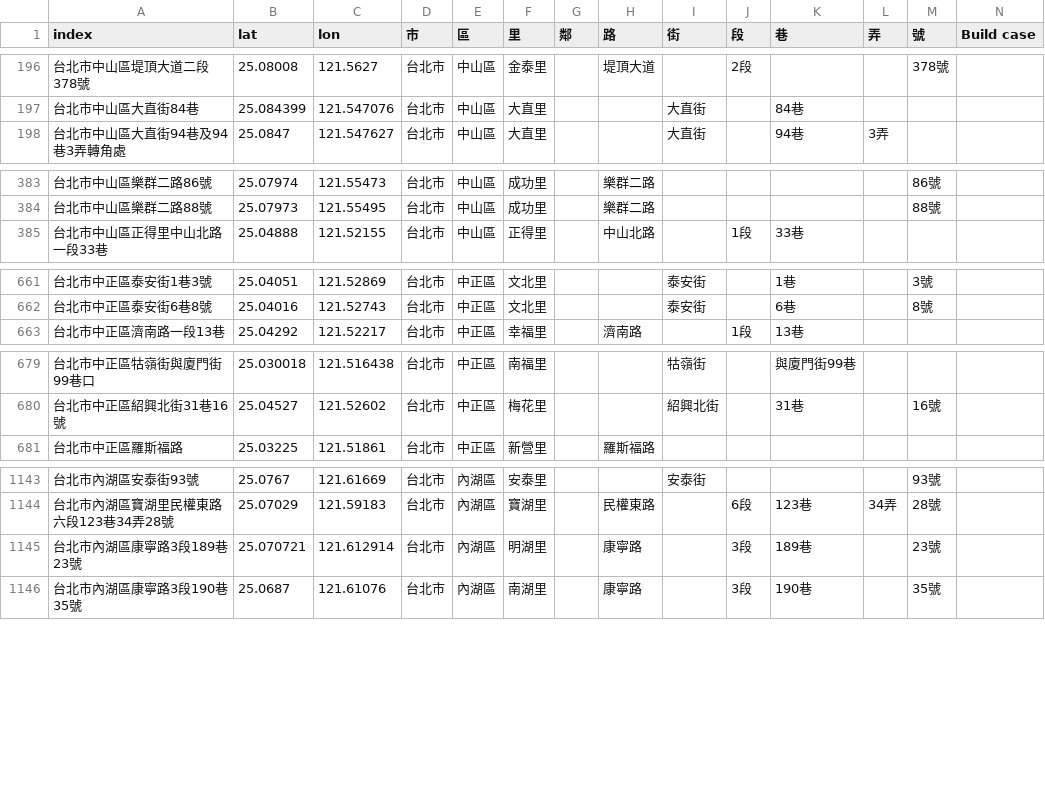
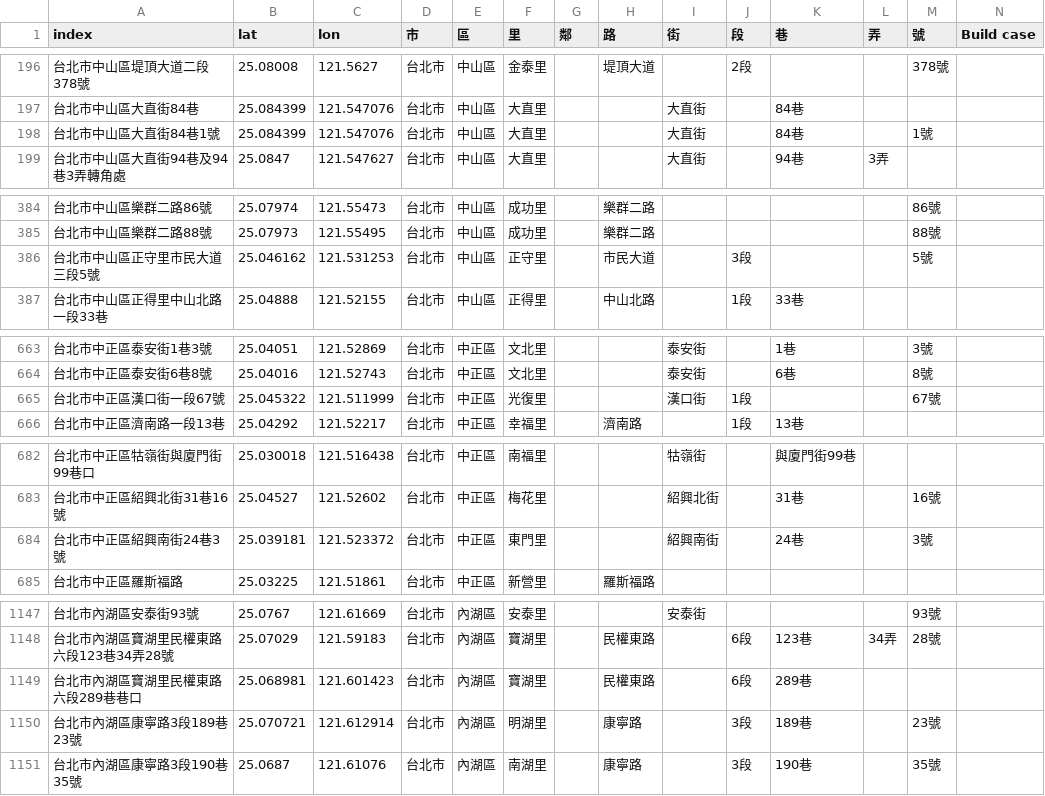
Before and after one commit to SSP6258/house_app, a CSV file: house_data/database/House_coor.csv, drawn as a sheet; only a part is shown, gaps mark what is left out; the diff covers the shown part only; the diff names each change by its address in the sheet, - before the commit and + after, or states it on an @@ line.

Commit message:
Add files via upload

```diff
--- a/house_data/database/House_coor.csv
+++ b/house_data/database/House_coor.csv
+row 198: 台北市中山區大直街84巷1號 | 25.084399 | 121.547076 | 台北市 | 中山區 | 大直里 |  |  | 大直街 |  | 84巷 |  | 1號
+row 386: 台北市中山區正守里市民大道三段5號 | 25.046162 | 121.531253 | 台北市 | 中山區 | 正守里 |  | 市民大道 |  | 3段 |  |  | 5號
+row 665: 台北市中正區漢口街一段67號 | 25.045322 | 121.511999 | 台北市 | 中正區 | 光復里 |  |  | 漢口街 | 1段 |  |  | 67號
+row 684: 台北市中正區紹興南街24巷3號 | 25.039181 | 121.523372 | 台北市 | 中正區 | 東門里 |  |  | 紹興南街 |  | 24巷 |  | 3號
+row 1149: 台北市內湖區寶湖里民權東路六段289巷巷口 | 25.068981 | 121.601423 | 台北市 | 內湖區 | 寶湖里 |  | 民權東路 |  | 6段 | 289巷
```
Also changed, not shown: 8 added rows elsewhere in this file.
